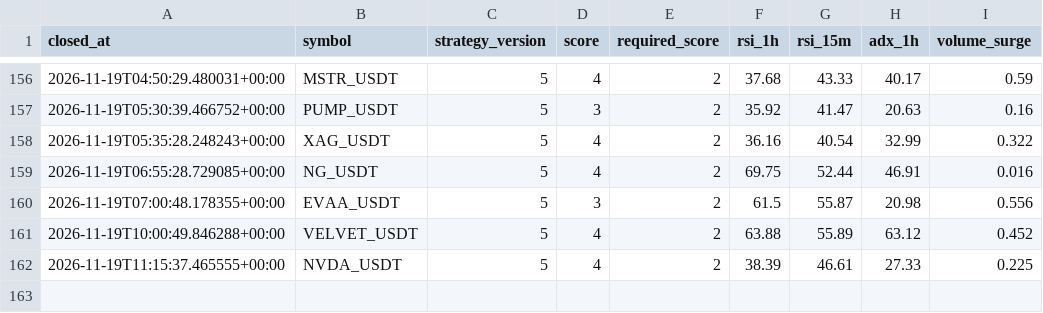
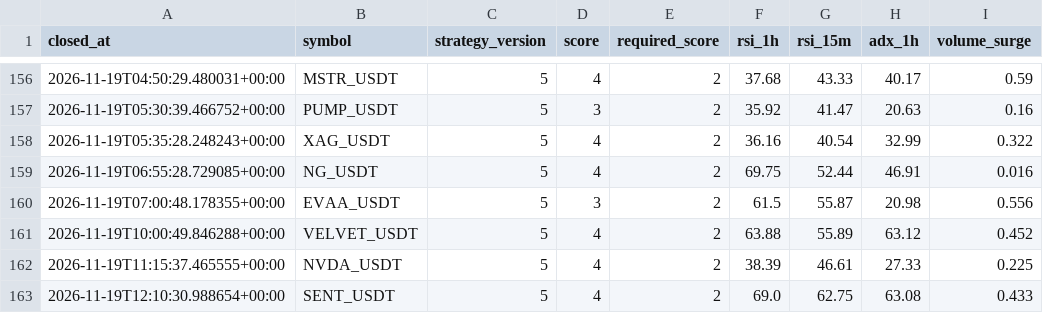
Before and after one commit to wjdtks255-lgtm/Gateio_signal, a CSV file: trades_audit.csv, drawn as a sheet; only a part is shown, gaps mark what is left out; the diff names each change by its address in the sheet, - before the commit and + after, or states it on an @@ line.

```diff
--- a/trades_audit.csv
+++ b/trades_audit.csv
+row 163: 2026-11-19T12:10:30.988654+00:00 | SENT_USDT | 5 | 4 | 2 | 69.0 | 62.75 | 63.08 | 0.433
```
Also changed, not shown: ai_trades.csv, trades.csv, 1 other file.
